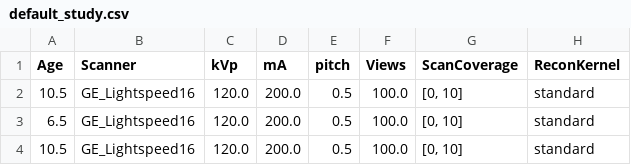
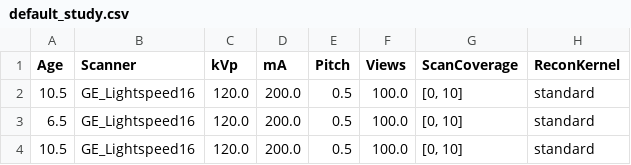
Before and after one commit to DIDSR/InSilicoICH, a CSV file: default_study/default_study.csv, drawn as a sheet; only a part is shown; the diff names each change by its address in the sheet, - before the commit and + after, or states it on an @@ line.

Commit message:
update Pitch config to use camelcase

```diff
--- a/default_study/default_study.csv
+++ b/default_study/default_study.csv
-E1: pitch
+E1: Pitch
```
Also changed, not shown: 2 other files.
